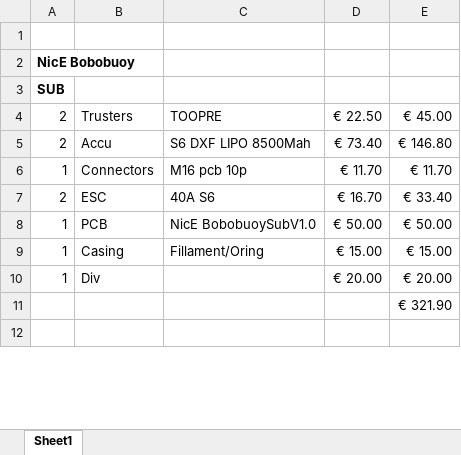
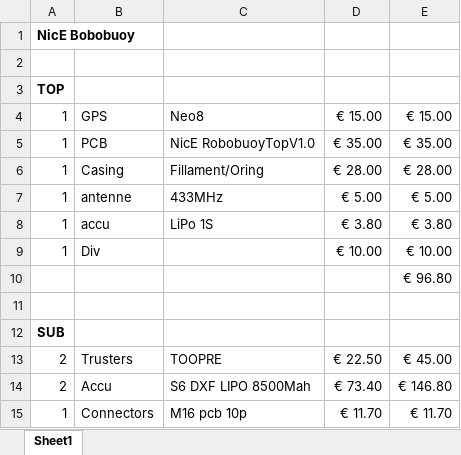
Before and after one commit to pnn69/NicE-Buoy, an Excel workbook: Doc/SubBuoyCostCalculation.xlsx, sheet Sheet1, drawn as a sheet; only a part is shown; the shorter side is filled out with more unchanged rows; values as stored, in another font and other column widths than the file's, no borders; removed rows and columns are numbered as before the commit, all else as after; the diff covers the shown part only; the diff names each change by its address in the sheet, - before the commit and + after, or states it on an @@ line.

```diff
--- a/Doc/SubBuoyCostCalculation.xlsx (sheet Sheet1)
+++ b/Doc/SubBuoyCostCalculation.xlsx (sheet Sheet1)
+row 1: NicE Bobobuoy
@@ row 13 moved to row 3: TOP @@
@@ row 14 moved to row 4: 1 @@
@@ row 15 moved to row 5: 1 @@
@@ row 16 moved to row 6: 1 @@
+row 7: 1 | antenne | 433MHz | € 5.00 | € 5.00
@@ row 18 moved to row 8: 1 @@
+row 9: 1 | Div |  | € 10.00 | € 10.00
+row 10:  |  |  |  | € 96.80
-A11: NicE Bobobuoy
+A11: (empty)
-A2:B2 merged
```
Also changed, not shown: 4 added rows, 3 removed rows, 5 edited cells and merged cells elsewhere in this sheet, formulas that keep their value, 59 other files.
